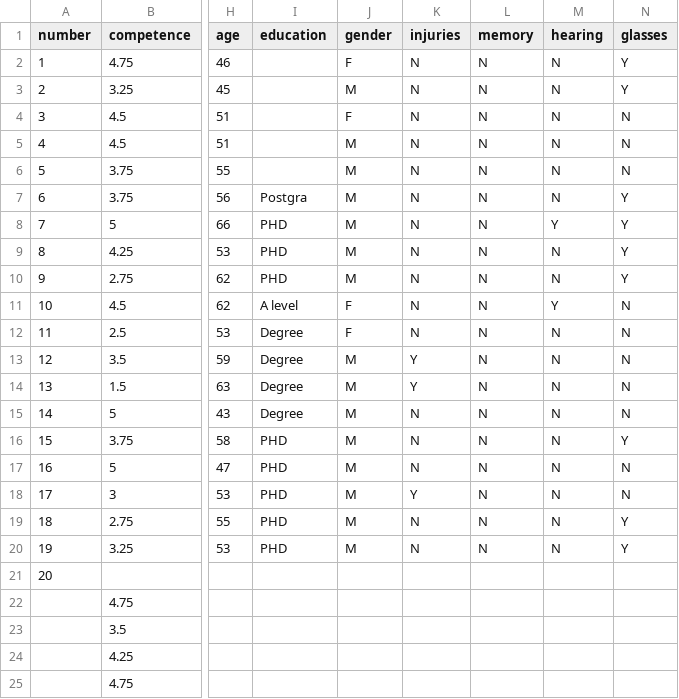
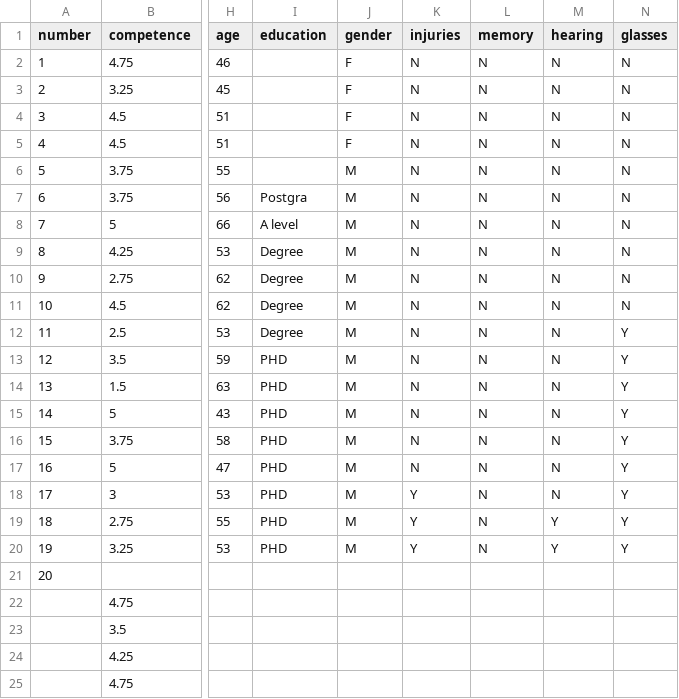
Before and after one commit to kylexu3/exp, a CSV file: nao.csv, drawn as a sheet; only a part is shown, gaps mark what is left out; the diff names each change by its address in the sheet, - before the commit and + after, or states it on an @@ line.

Commit message:
Add files via upload

```diff
--- a/nao.csv
+++ b/nao.csv
-N2:N3 (glasses): Y
+N2:N3 (glasses): N
-J3 (gender): M
+J3 (gender): F
-J5 (gender): M
+J5 (gender): F
-N7:N10 (glasses): Y
+N7:N10 (glasses): N
-I8 (education): PHD
+I8 (education): A level
-M8 (hearing): Y
+M8 (hearing): N
-I9:I10 (education): PHD
+I9:I10 (education): Degree
-I11 (education): A level
+I11 (education): Degree
-J11:J12 (gender): F
+J11:J12 (gender): M
-M11 (hearing): Y
+M11 (hearing): N
-N12:N15 (glasses): N
+N12:N15 (glasses): Y
-I13:I15 (education): Degree
+I13:I15 (education): PHD
-K13:K14 (injuries): Y
+K13:K14 (injuries): N
-N17:N18 (glasses): N
+N17:N18 (glasses): Y
-K19:K20 (injuries): N
+K19:K20 (injuries): Y
-M19:M20 (hearing): N
+M19:M20 (hearing): Y
```
